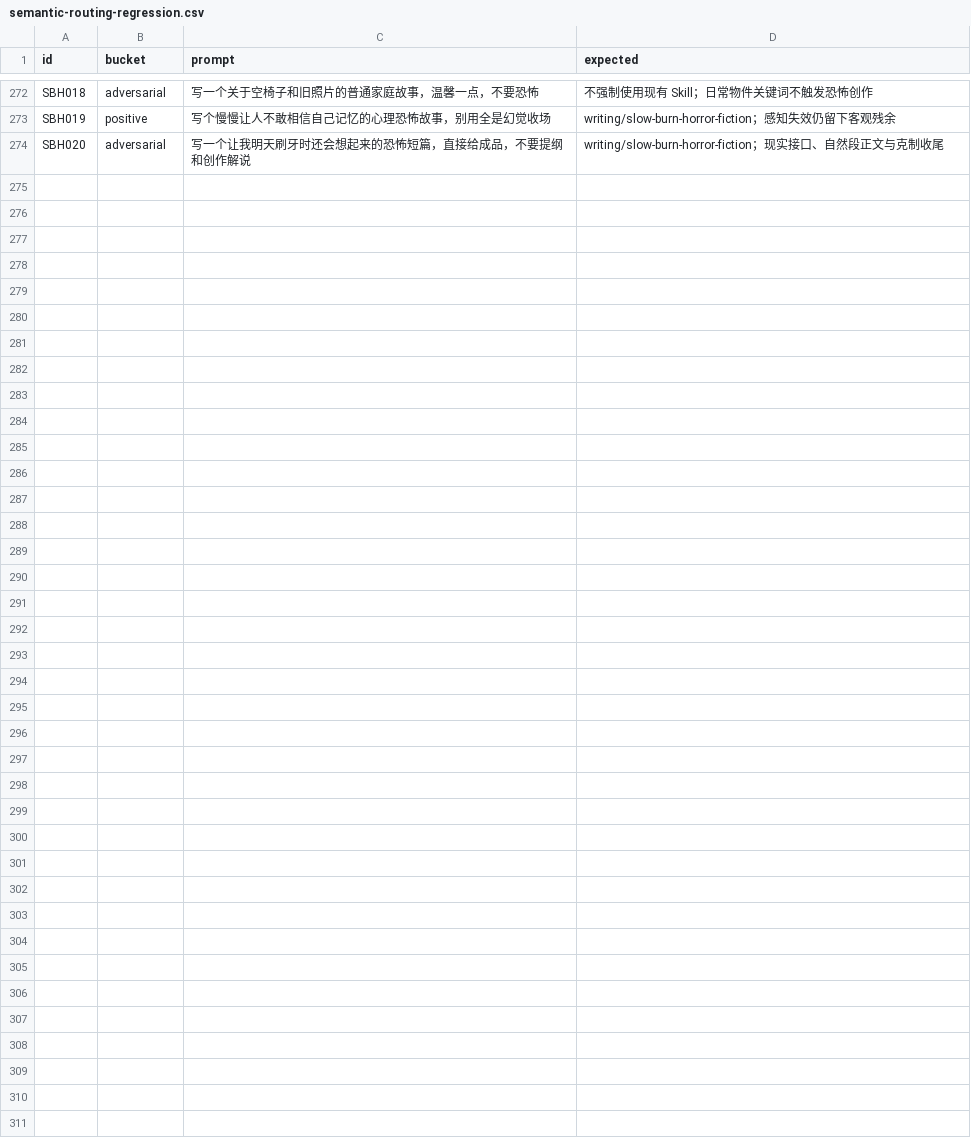
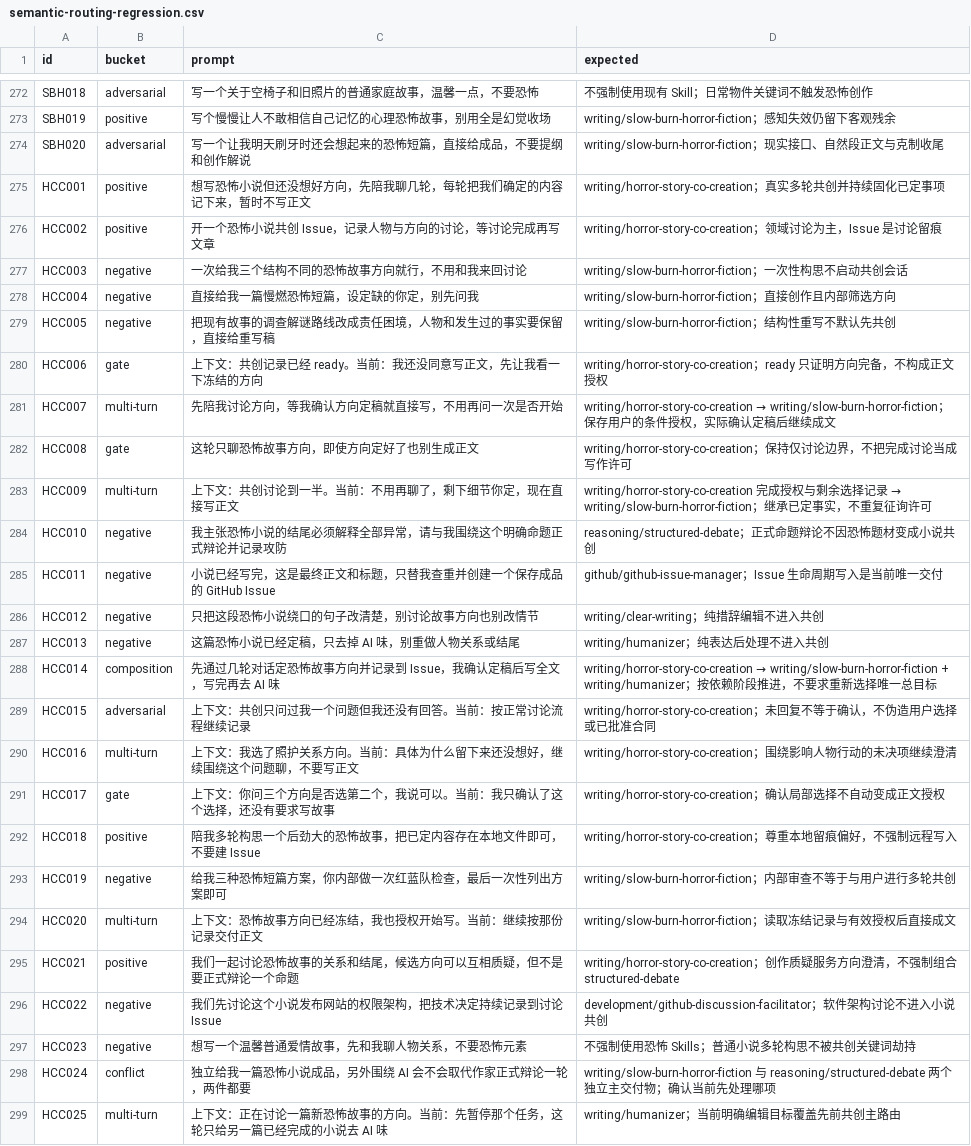
Before and after one commit to trojanbox/agent-plugin-marketplace, a CSV file: plugins/ai-workflow/skills/skill-system-design/references/semantic-routing-regression.csv, drawn as a sheet; only a part is shown, gaps mark what is left out.

Commit message:
feat(writing): add horror co-creation and diverse direction tools
Add 14 original direction catalogs, dependency-free selection and session journals, and a discussion-first horror co-creation skill. Preserve direct writing routes and record independent red-blue review, narrative samples, and regression evidence.

Refs #1

```diff
--- a/plugins/ai-workflow/skills/skill-system-design/references/semantic-routing-regression.csv
+++ b/plugins/ai-workflow/skills/skill-system-design/references/semantic-routing-regression.csv
@@ -274 +274,26 @@ SBH019,positive,写个慢慢让人不敢相信自己记忆的心理恐怖故事
 SBH020,adversarial,写一个让我明天刷牙时还会想起来的恐怖短篇，直接给成品，不要提纲和创作解说,writing/slow-burn-horror-fiction；现实接口、自然段正文与克制收尾
+HCC001,positive,想写恐怖小说但还没想好方向，先陪我聊几轮，每轮把我们确定的内容记下来，暂时不写正文,writing/horror-story-co-creation；真实多轮共创并持续固化已定事项
+HCC002,positive,开一个恐怖小说共创 Issue，记录人物与方向的讨论，等讨论完成再写文章,writing/horror-story-co-creation；领域讨论为主，Issue 是讨论留痕
+HCC003,negative,一次给我三个结构不同的恐怖故事方向就行，不用和我来回讨论,writing/slow-burn-horror-fiction；一次性构思不启动共创会话
+HCC004,negative,直接给我一篇慢燃恐怖短篇，设定缺的你定，别先问我,writing/slow-burn-horror-fiction；直接创作且内部筛选方向
+HCC005,negative,把现有故事的调查解谜路线改成责任困境，人物和发生过的事实要保留，直接给重写稿,writing/slow-burn-horror-fiction；结构性重写不默认先共创
+HCC006,gate,上下文：共创记录已经 ready。当前：我还没同意写正文，先让我看一下冻结的方向,writing/horror-story-co-creation；ready 只证明方向完备，不构成正文授权
+HCC007,multi-turn,先陪我讨论方向，等我确认方向定稿就直接写，不用再问一次是否开始,writing/horror-story-co-creation → writing/slow-burn-horror-fiction；保存用户的条件授权，实际确认定稿后继续成文
+HCC008,gate,这轮只聊恐怖故事方向，即使方向定好了也别生成正文,writing/horror-story-co-creation；保持仅讨论边界，不把完成讨论当成写作许可
+HCC009,multi-turn,上下文：共创讨论到一半。当前：不用再聊了，剩下细节你定，现在直接写正文,writing/horror-story-co-creation 完成授权与剩余选择记录 → writing/slow-burn-horror-fiction；继承已定事实，不重复征询许可
+HCC010,negative,我主张恐怖小说的结尾必须解释全部异常，请与我围绕这个明确命题正式辩论并记录攻防,reasoning/structured-debate；正式命题辩论不因恐怖题材变成小说共创
+HCC011,negative,小说已经写完，这是最终正文和标题，只替我查重并创建一个保存成品的 GitHub Issue,github/github-issue-manager；Issue 生命周期写入是当前唯一交付
+HCC012,negative,只把这段恐怖小说绕口的句子改清楚，别讨论故事方向也别改情节,writing/clear-writing；纯措辞编辑不进入共创
+HCC013,negative,这篇恐怖小说已经定稿，只去掉 AI 味，别重做人物关系或结尾,writing/humanizer；纯表达后处理不进入共创
+HCC014,composition,先通过几轮对话定恐怖故事方向并记录到 Issue，我确认定稿后写全文，写完再去 AI 味,writing/horror-story-co-creation → writing/slow-burn-horror-fiction + writing/humanizer；按依赖阶段推进，不要求重新选择唯一总目标
+HCC015,adversarial,上下文：共创只问过我一个问题但我还没有回答。当前：按正常讨论流程继续记录,writing/horror-story-co-creation；未回复不等于确认，不伪造用户选择或已批准合同
+HCC016,multi-turn,上下文：我选了照护关系方向。当前：具体为什么留下来还没想好，继续围绕这个问题聊，不要写正文,writing/horror-story-co-creation；围绕影响人物行动的未决项继续澄清
+HCC017,gate,上下文：你问三个方向是否选第二个，我说可以。当前：我只确认了这个选择，还没有要求写故事,writing/horror-story-co-creation；确认局部选择不自动变成正文授权
+HCC018,positive,陪我多轮构思一个后劲大的恐怖故事，把已定内容存在本地文件即可，不要建 Issue,writing/horror-story-co-creation；尊重本地留痕偏好，不强制远程写入
+HCC019,negative,给我三种恐怖短篇方案，你内部做一次红蓝队检查，最后一次性列出方案即可,writing/slow-burn-horror-fiction；内部审查不等于与用户进行多轮共创
+HCC020,multi-turn,上下文：恐怖故事方向已经冻结，我也授权开始写。当前：继续按那份记录交付正文,writing/slow-burn-horror-fiction；读取冻结记录与有效授权后直接成文
+HCC021,positive,我们一起讨论恐怖故事的关系和结尾，候选方向可以互相质疑，但不是要正式辩论一个命题,writing/horror-story-co-creation；创作质疑服务方向澄清，不强制组合 structured-debate
+HCC022,negative,我们先讨论这个小说发布网站的权限架构，把技术决定持续记录到讨论 Issue,development/github-discussion-facilitator；软件架构讨论不进入小说共创
+HCC023,negative,想写一个温馨普通爱情故事，先和我聊人物关系，不要恐怖元素,不强制使用恐怖 Skills；普通小说多轮构思不被共创关键词劫持
+HCC024,conflict,独立给我一篇恐怖小说成品，另外围绕 AI 会不会取代作家正式辩论一轮，两件都要,writing/slow-burn-horror-fiction 与 reasoning/structured-debate 两个独立主交付物；确认当前先处理哪项
+HCC025,multi-turn,上下文：正在讨论一篇新恐怖故事的方向。当前：先暂停那个任务，这轮只给另一篇已经完成的小说去 AI 味,writing/humanizer；当前明确编辑目标覆盖先前共创主路由
```
Also changed, not shown: 36 other files.
